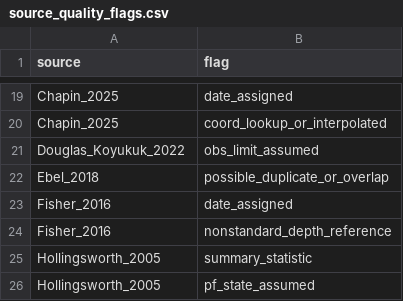
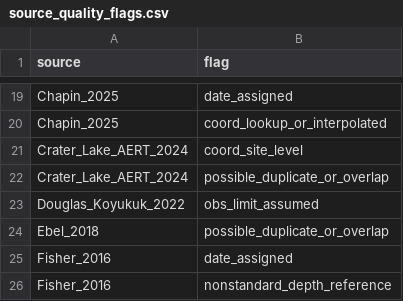
Before and after one commit to jonschwenk/cusp, a CSV file: data/source_quality_flags.csv, drawn as a sheet; only a part is shown, gaps mark what is left out; the shorter side is filled out with more unchanged rows.

```diff
--- a/data/source_quality_flags.csv
+++ b/data/source_quality_flags.csv
@@ -20,2 +20,4 @@ Chapin_2025,date_assigned
 Chapin_2025,coord_lookup_or_interpolated
+Crater_Lake_AERT_2024,coord_site_level
+Crater_Lake_AERT_2024,possible_duplicate_or_overlap
 Douglas_Koyukuk_2022,obs_limit_assumed
```
Also changed, not shown: PROCESS_SCRIPT_METADATA.csv, data/cusp_sources_bibtex.csv, 18 other files.
